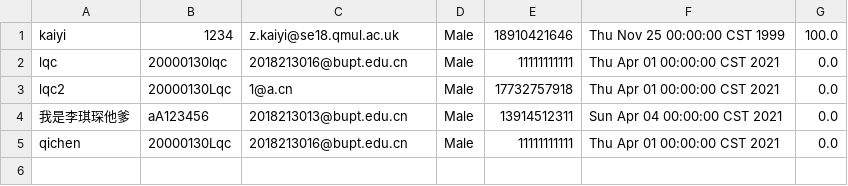
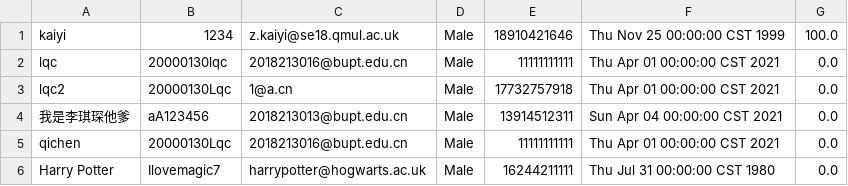
Before and after one commit to Gym-System/AgileDevelopment, a CSV file: user.csv, drawn as a sheet; the diff names each change by its address in the sheet, - before the commit and + after, or states it on an @@ line.

```diff
--- a/user.csv
+++ b/user.csv
+row 6: Harry Potter | Ilovemagic7 | harrypotter@hogwarts.ac.uk | Male | 16244211111 | Thu Jul 31 00:00:00 CST 1980 | 0.0
```
